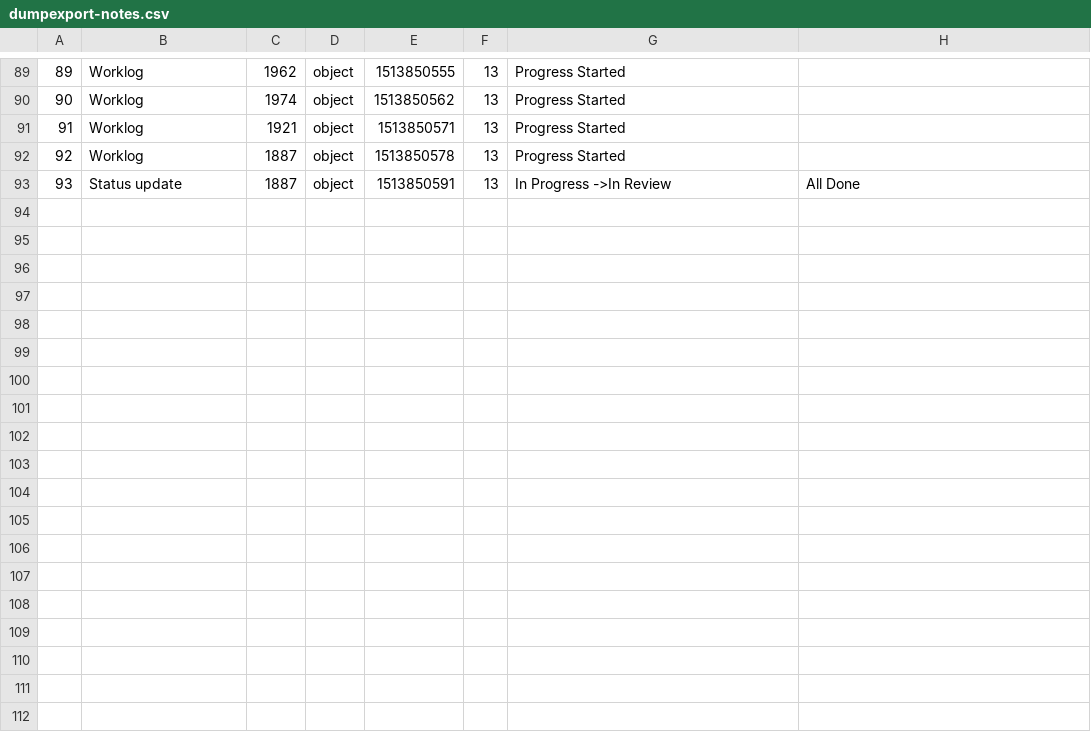
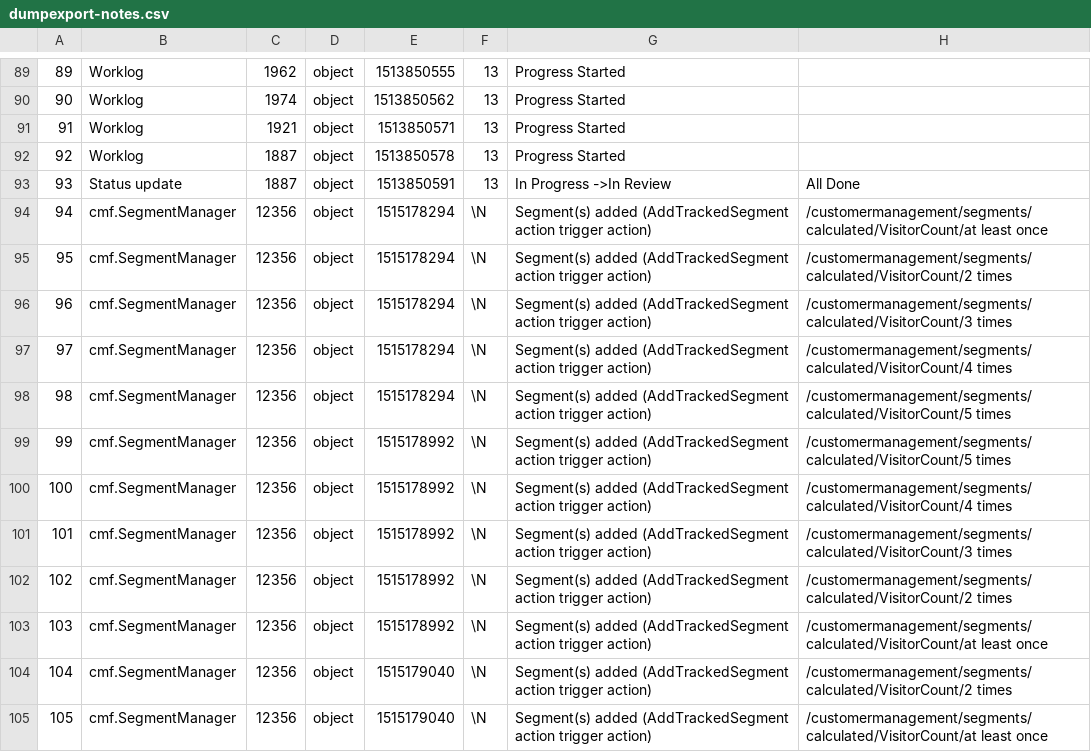
Before and after one commit to pimcore/demo-ecommerce, a CSV file: dump/data/dumpexport-notes.csv, drawn as a sheet; only a part is shown, gaps mark what is left out; the diff names each change by its address in the sheet, - before the commit and + after, or states it on an @@ line.

Commit message:
updated dump

```diff
--- a/dump/data/dumpexport-notes.csv
+++ b/dump/data/dumpexport-notes.csv
+row 94: 94 | cmf.SegmentManager | 12356 | object | 1515178294 | \N | Segment(s) added (AddTrackedSegment action trigger action) | /customermanagement/segments/calculated/VisitorCount/at least once
+row 95: 95 | cmf.SegmentManager | 12356 | object | 1515178294 | \N | Segment(s) added (AddTrackedSegment action trigger action) | /customermanagement/segments/calculated/VisitorCount/2 times
+row 96: 96 | cmf.SegmentManager | 12356 | object | 1515178294 | \N | Segment(s) added (AddTrackedSegment action trigger action) | /customermanagement/segments/calculated/VisitorCount/3 times
+row 97: 97 | cmf.SegmentManager | 12356 | object | 1515178294 | \N | Segment(s) added (AddTrackedSegment action trigger action) | /customermanagement/segments/calculated/VisitorCount/4 times
+row 98: 98 | cmf.SegmentManager | 12356 | object | 1515178294 | \N | Segment(s) added (AddTrackedSegment action trigger action) | /customermanagement/segments/calculated/VisitorCount/5 times
+row 99: 99 | cmf.SegmentManager | 12356 | object | 1515178992 | \N | Segment(s) added (AddTrackedSegment action trigger action) | /customermanagement/segments/calculated/VisitorCount/5 times
+row 100: 100 | cmf.SegmentManager | 12356 | object | 1515178992 | \N | Segment(s) added (AddTrackedSegment action trigger action) | /customermanagement/segments/calculated/VisitorCount/4 times
+row 101: 101 | cmf.SegmentManager | 12356 | object | 1515178992 | \N | Segment(s) added (AddTrackedSegment action trigger action) | /customermanagement/segments/calculated/VisitorCount/3 times
+row 102: 102 | cmf.SegmentManager | 12356 | object | 1515178992 | \N | Segment(s) added (AddTrackedSegment action trigger action) | /customermanagement/segments/calculated/VisitorCount/2 times
+row 103: 103 | cmf.SegmentManager | 12356 | object | 1515178992 | \N | Segment(s) added (AddTrackedSegment action trigger action) | /customermanagement/segments/calculated/VisitorCount/at least once
+row 104: 104 | cmf.SegmentManager | 12356 | object | 1515179040 | \N | Segment(s) added (AddTrackedSegment action trigger action) | /customermanagement/segments/calculated/VisitorCount/2 times
+row 105: 105 | cmf.SegmentManager | 12356 | object | 1515179040 | \N | Segment(s) added (AddTrackedSegment action trigger action) | /customermanagement/segments/calculated/VisitorCount/at least once
```
Also changed, not shown: dump/data/dumpexport-dependencies.csv, dump/data/dumpexport-notes_data.csv, 11 other files.
